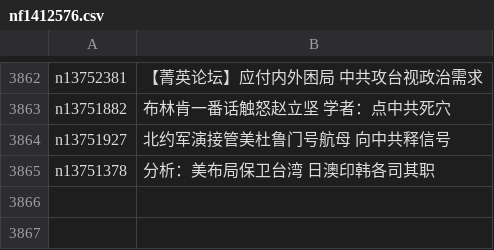
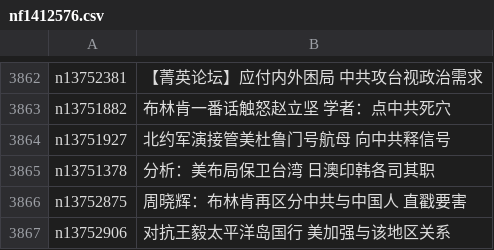
Before and after one commit to easy2view/epoch-news, a CSV file: indexes/nf1412576.csv, drawn as a sheet; only a part is shown, gaps mark what is left out.

```diff
--- a/indexes/nf1412576.csv
+++ b/indexes/nf1412576.csv
@@ -3865 +3865,3 @@ n13751927,北约军演接管美杜鲁门号航母 向中共释信号
 n13751378,分析：美布局保卫台湾 日澳印韩各司其职
+n13752875,周晓辉：布林肯再区分中共与中国人 直戳要害
+n13752906,对抗王毅太平洋岛国行 美加强与该地区关系
```
Also changed, not shown: indexes/ncid1078159.csv, indexes/ncid277.csv, 20 other files.
